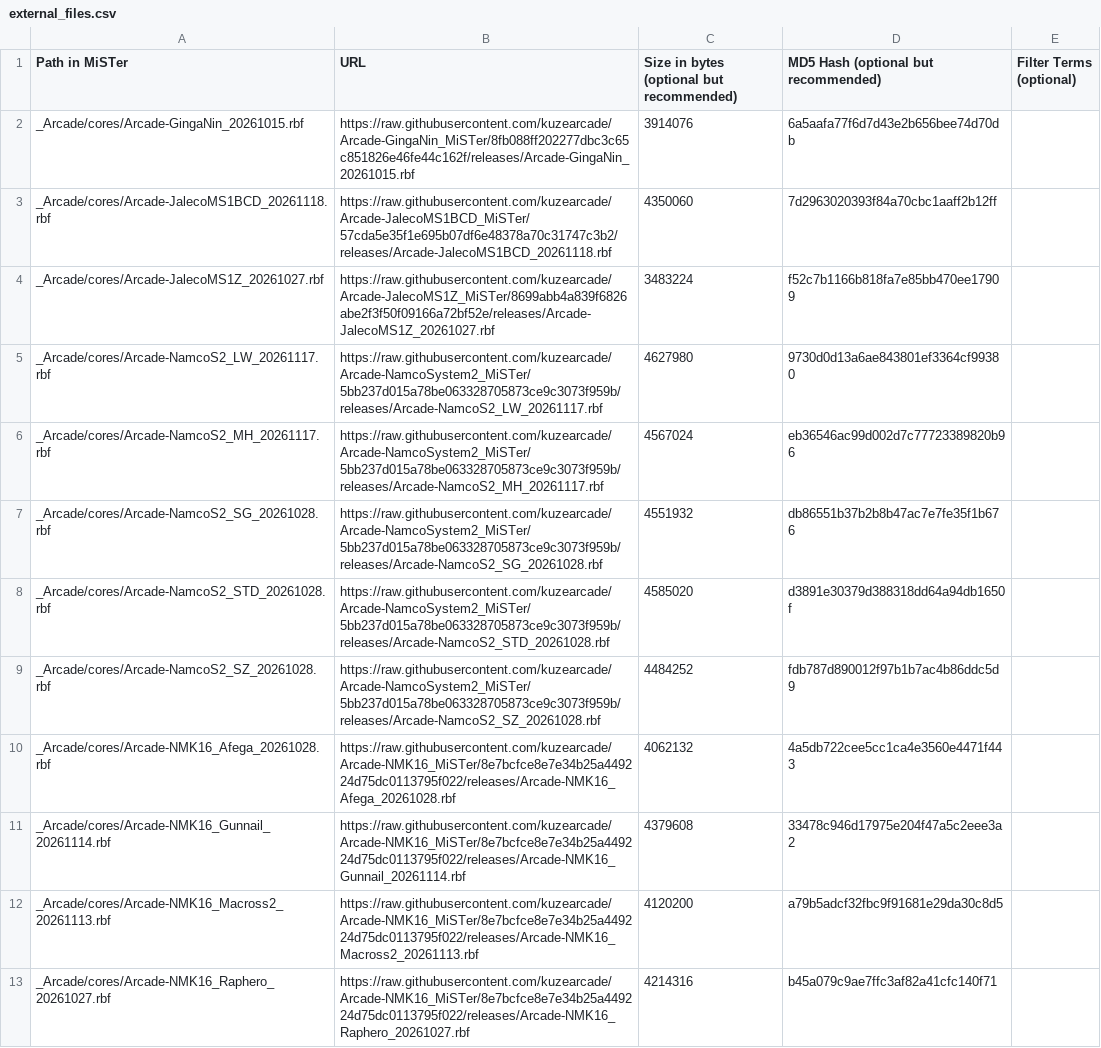
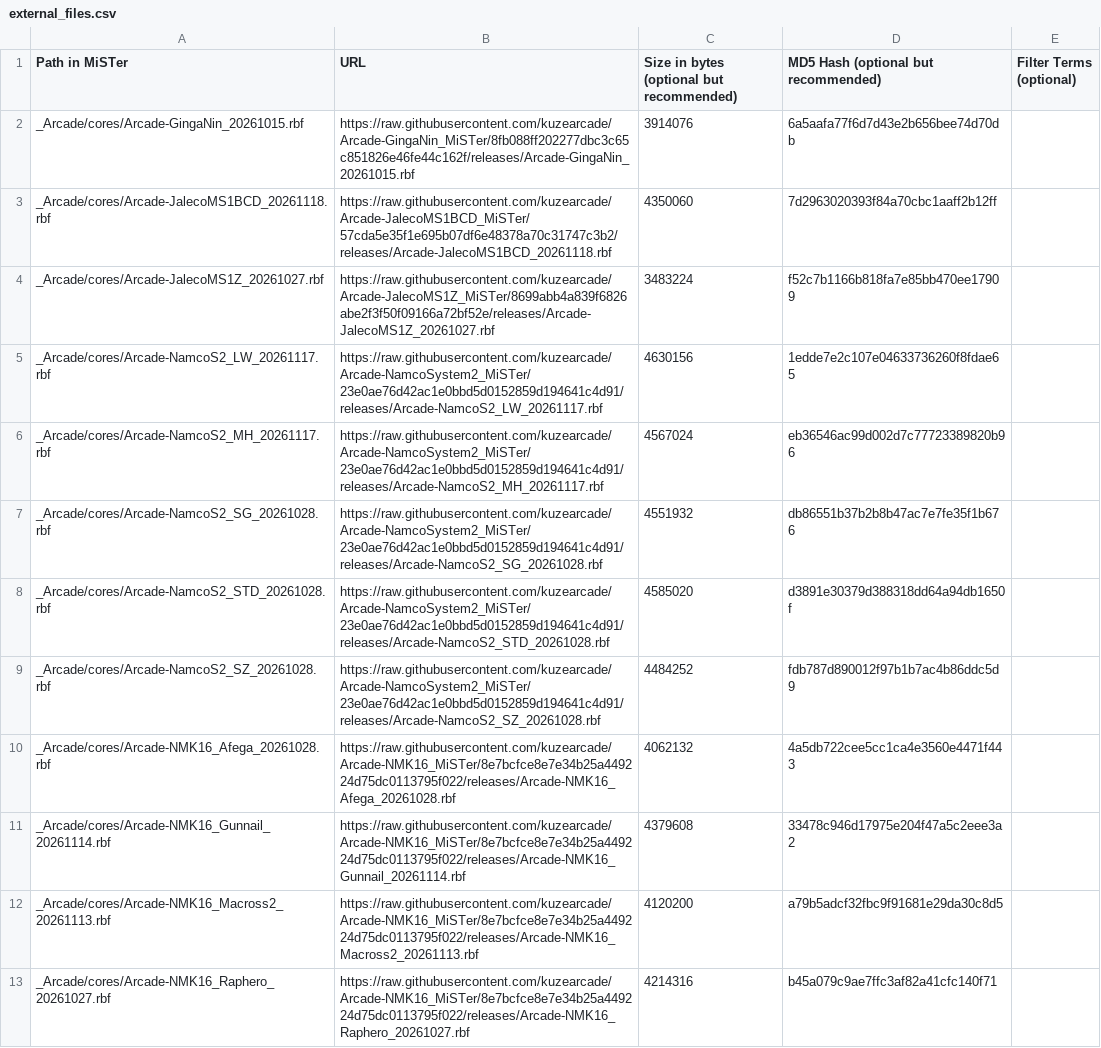
Before and after one commit to kuzearcade/kuzecores, a CSV file: external_files.csv, drawn as a sheet; only a part is shown.

```diff
--- a/external_files.csv
+++ b/external_files.csv
@@ -4,7 +4,7 @@ _Arcade/cores/Arcade-JalecoMS1BCD_20261118.rbf,https://raw.githubusercontent.com
 _Arcade/cores/Arcade-JalecoMS1Z_20261027.rbf,https://raw.githubusercontent.com/kuzearcade/Arcade-JalecoMS1Z_MiSTer/8699abb4a839f6826abe2f3f50f09166a72bf52e/releases/Arcade-JalecoMS1Z_20261027.rbf,3483224,f52c7b1166b818fa7e85bb470ee17909,
-_Arcade/cores/Arcade-NamcoS2_LW_20261117.rbf,https://raw.githubusercontent.com/kuzearcade/Arcade-NamcoSystem2_MiSTer/5bb237d015a78be063328705873ce9c3073f959b/releases/Arcade-NamcoS2_LW_20261117.rbf,4627980,9730d0d13a6ae843801ef3364cf99380,
-_Arcade/cores/Arcade-NamcoS2_MH_20261117.rbf,https://raw.githubusercontent.com/kuzearcade/Arcade-NamcoSystem2_MiSTer/5bb237d015a78be063328705873ce9c3073f959b/releases/Arcade-NamcoS2_MH_20261117.rbf,4567024,eb36546ac99d002d7c77723389820b96,
-_Arcade/cores/Arcade-NamcoS2_SG_20261028.rbf,https://raw.githubusercontent.com/kuzearcade/Arcade-NamcoSystem2_MiSTer/5bb237d015a78be063328705873ce9c3073f959b/releases/Arcade-NamcoS2_SG_20261028.rbf,4551932,db86551b37b2b8b47ac7e7fe35f1b676,
-_Arcade/cores/Arcade-NamcoS2_STD_20261028.rbf,https://raw.githubusercontent.com/kuzearcade/Arcade-NamcoSystem2_MiSTer/5bb237d015a78be063328705873ce9c3073f959b/releases/Arcade-NamcoS2_STD_20261028.rbf,4585020,d3891e30379d388318dd64a94db1650f,
-_Arcade/cores/Arcade-NamcoS2_SZ_20261028.rbf,https://raw.githubusercontent.com/kuzearcade/Arcade-NamcoSystem2_MiSTer/5bb237d015a78be063328705873ce9c3073f959b/releases/Arcade-NamcoS2_SZ_20261028.rbf,4484252,fdb787d890012f97b1b7ac4b86ddc5d9,
+_Arcade/cores/Arcade-NamcoS2_LW_20261117.rbf,https://raw.githubusercontent.com/kuzearcade/Arcade-NamcoSystem2_MiSTer/23e0ae76d42ac1e0bbd5d0152859d194641c4d91/releases/Arcade-NamcoS2_LW_20261117.rbf,4630156,1edde7e2c107e04633736260f8fdae65,
+_Arcade/cores/Arcade-NamcoS2_MH_20261117.rbf,https://raw.githubusercontent.com/kuzearcade/Arcade-NamcoSystem2_MiSTer/23e0ae76d42ac1e0bbd5d0152859d194641c4d91/releases/Arcade-NamcoS2_MH_20261117.rbf,4567024,eb36546ac99d002d7c77723389820b96,
+_Arcade/cores/Arcade-NamcoS2_SG_20261028.rbf,https://raw.githubusercontent.com/kuzearcade/Arcade-NamcoSystem2_MiSTer/23e0ae76d42ac1e0bbd5d0152859d194641c4d91/releases/Arcade-NamcoS2_SG_20261028.rbf,4551932,db86551b37b2b8b47ac7e7fe35f1b676,
+_Arcade/cores/Arcade-NamcoS2_STD_20261028.rbf,https://raw.githubusercontent.com/kuzearcade/Arcade-NamcoSystem2_MiSTer/23e0ae76d42ac1e0bbd5d0152859d194641c4d91/releases/Arcade-NamcoS2_STD_20261028.rbf,4585020,d3891e30379d388318dd64a94db1650f,
+_Arcade/cores/Arcade-NamcoS2_SZ_20261028.rbf,https://raw.githubusercontent.com/kuzearcade/Arcade-NamcoSystem2_MiSTer/23e0ae76d42ac1e0bbd5d0152859d194641c4d91/releases/Arcade-NamcoS2_SZ_20261028.rbf,4484252,fdb787d890012f97b1b7ac4b86ddc5d9,
 _Arcade/cores/Arcade-NMK16_Afega_20261028.rbf,https://raw.githubusercontent.com/kuzearcade/Arcade-NMK16_MiSTer/8e7bcfce8e7e34b25a449224d75dc0113795f022/releases/Arcade-NMK16_Afega_20261028.rbf,4062132,4a5db722cee5cc1ca4e3560e4471f443,
```
Also changed, not shown: 1 other file.
